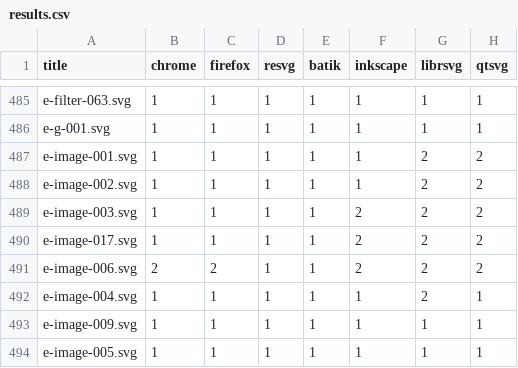
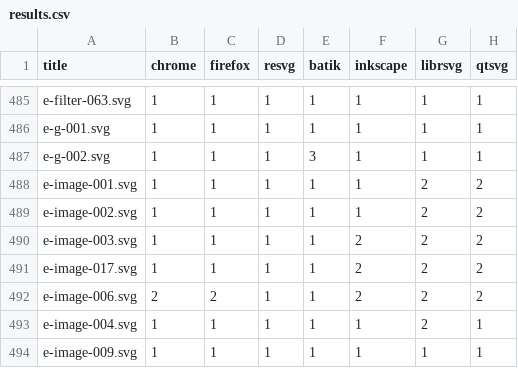
Before and after one commit to RazrFalcon/resvg-test-suite, a CSV file: results.csv, drawn as a sheet; only a part is shown, gaps mark what is left out; the shorter side is filled out with more unchanged rows.

```diff
--- a/results.csv
+++ b/results.csv
@@ -486,2 +486,3 @@ e-filter-063.svg,1,1,1,1,1,1,1
 e-g-001.svg,1,1,1,1,1,1,1
+e-g-002.svg,1,1,1,3,1,1,1
 e-image-001.svg,1,1,1,1,1,2,2
```
Also changed, not shown: 3 other files.
